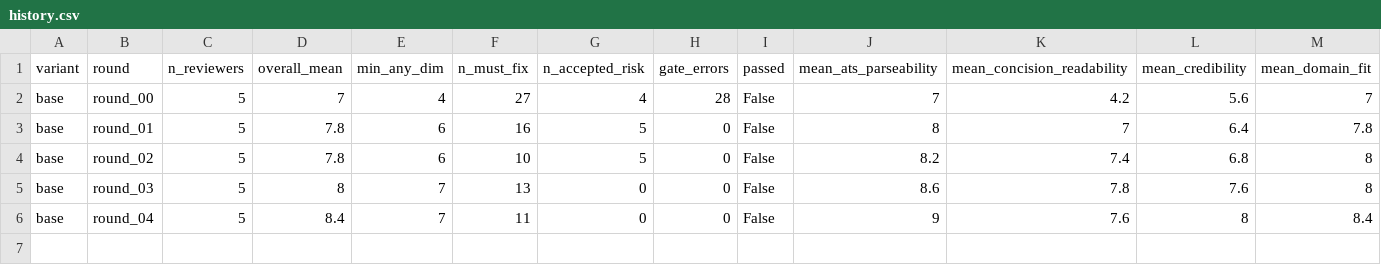
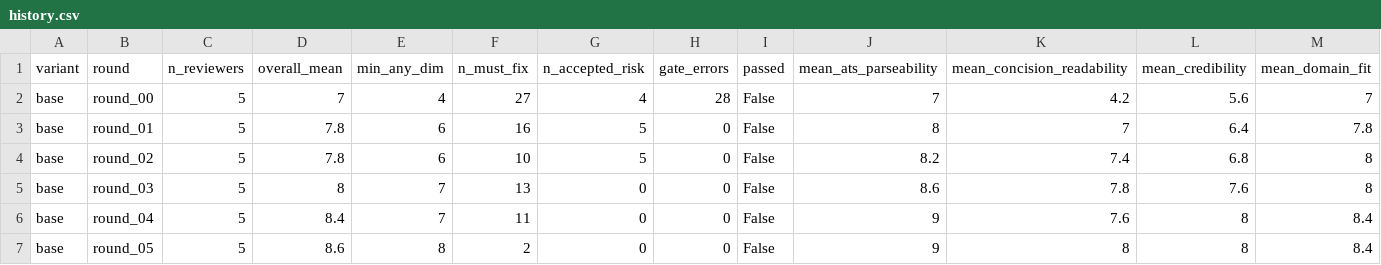
Before and after one commit to AmarDhillon05/AmarDhillon05, a CSV file: resume-lab/scores/history.csv, drawn as a sheet; only a part is shown; rows hold the shown columns only; the diff names each change by its address in the sheet, - before the commit and + after, or states it on an @@ line.

```diff
--- a/resume-lab/scores/history.csv
+++ b/resume-lab/scores/history.csv
+row 7: base | round_05 | 5 | 8.6 | 8 | 2 | 0 | 0 | False | 9 | 8 | 8 | 8.4
```
Also changed, not shown: 10 other files.
